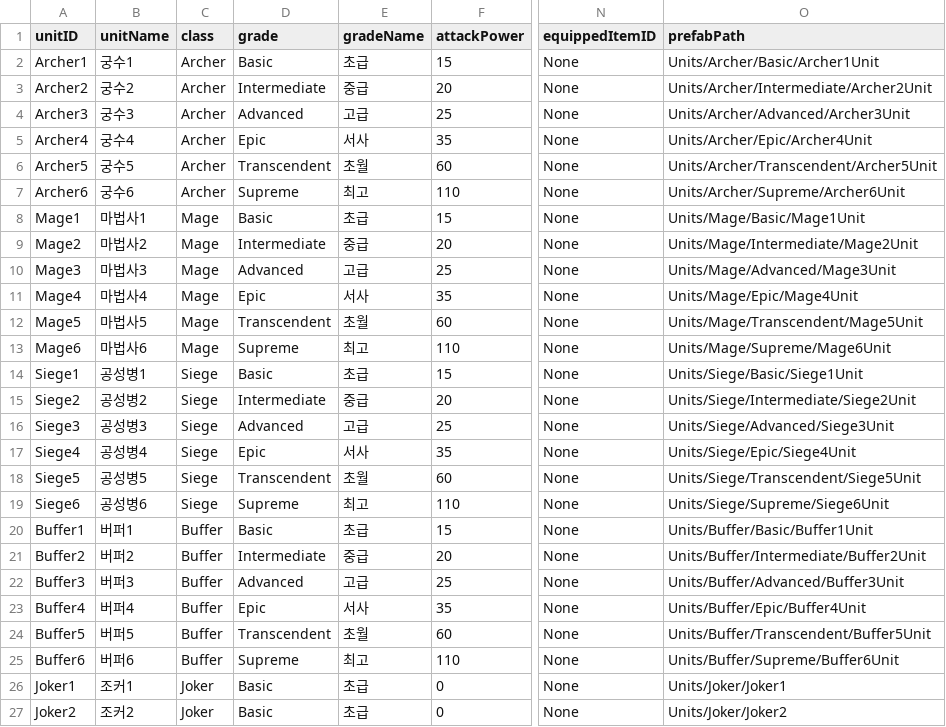
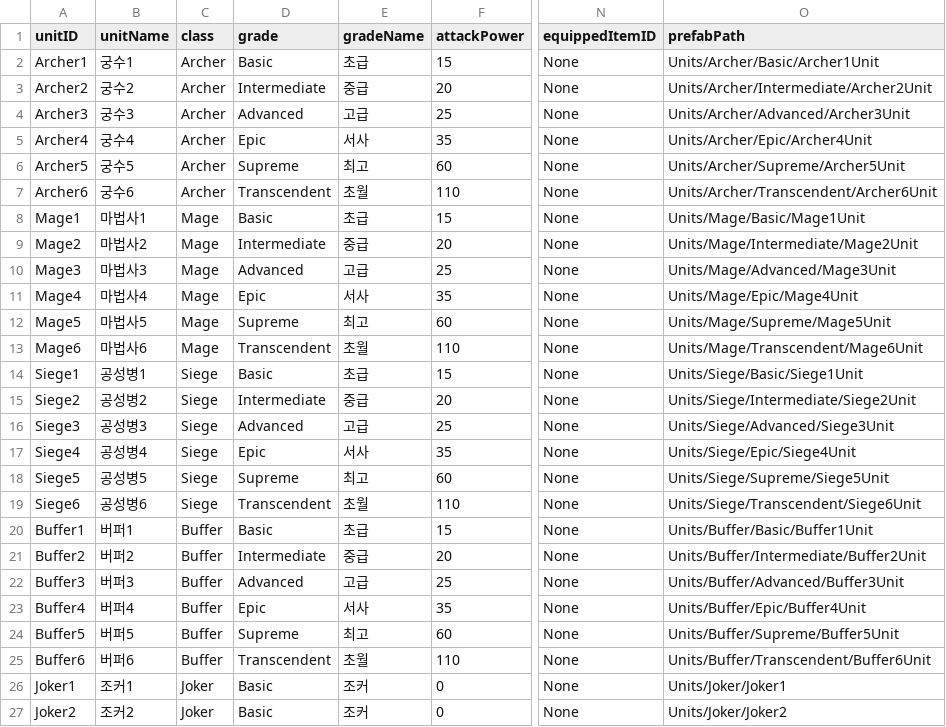
Before and after one commit to minddomi/LittleCastleDefense, a CSV file: Assets/Resources/CSV/Unit.csv, drawn as a sheet; only a part is shown, gaps mark what is left out; the diff names each change by its address in the sheet, - before the commit and + after, or states it on an @@ line.

```diff
--- a/Assets/Resources/CSV/Unit.csv
+++ b/Assets/Resources/CSV/Unit.csv
-D6 (grade): Transcendent
+D6 (grade): Supreme
-E6 (gradeName): 초월
+E6 (gradeName): 최고
-O6 (prefabPath): Units/Archer/Transcendent/Archer5Unit
+O6 (prefabPath): Units/Archer/Supreme/Archer5Unit
-D7 (grade): Supreme
+D7 (grade): Transcendent
-E7 (gradeName): 최고
+E7 (gradeName): 초월
-O7 (prefabPath): Units/Archer/Supreme/Archer6Unit
+O7 (prefabPath): Units/Archer/Transcendent/Archer6Unit
-D12 (grade): Transcendent
+D12 (grade): Supreme
-E12 (gradeName): 초월
+E12 (gradeName): 최고
-O12 (prefabPath): Units/Mage/Transcendent/Mage5Unit
+O12 (prefabPath): Units/Mage/Supreme/Mage5Unit
-D13 (grade): Supreme
+D13 (grade): Transcendent
-E13 (gradeName): 최고
+E13 (gradeName): 초월
-O13 (prefabPath): Units/Mage/Supreme/Mage6Unit
+O13 (prefabPath): Units/Mage/Transcendent/Mage6Unit
-D18 (grade): Transcendent
+D18 (grade): Supreme
-E18 (gradeName): 초월
+E18 (gradeName): 최고
-O18 (prefabPath): Units/Siege/Transcendent/Siege5Unit
+O18 (prefabPath): Units/Siege/Supreme/Siege5Unit
-D19 (grade): Supreme
+D19 (grade): Transcendent
-E19 (gradeName): 최고
+E19 (gradeName): 초월
-O19 (prefabPath): Units/Siege/Supreme/Siege6Unit
+O19 (prefabPath): Units/Siege/Transcendent/Siege6Unit
-D24 (grade): Transcendent
+D24 (grade): Supreme
-E24 (gradeName): 초월
+E24 (gradeName): 최고
-O24 (prefabPath): Units/Buffer/Transcendent/Buffer5Unit
+O24 (prefabPath): Units/Buffer/Supreme/Buffer5Unit
-D25 (grade): Supreme
+D25 (grade): Transcendent
-E25 (gradeName): 최고
+E25 (gradeName): 초월
-O25 (prefabPath): Units/Buffer/Supreme/Buffer6Unit
+O25 (prefabPath): Units/Buffer/Transcendent/Buffer6Unit
-E26:E27 (gradeName): 초급
+E26:E27 (gradeName): 조커
```
Also changed, not shown: 32 other files.
